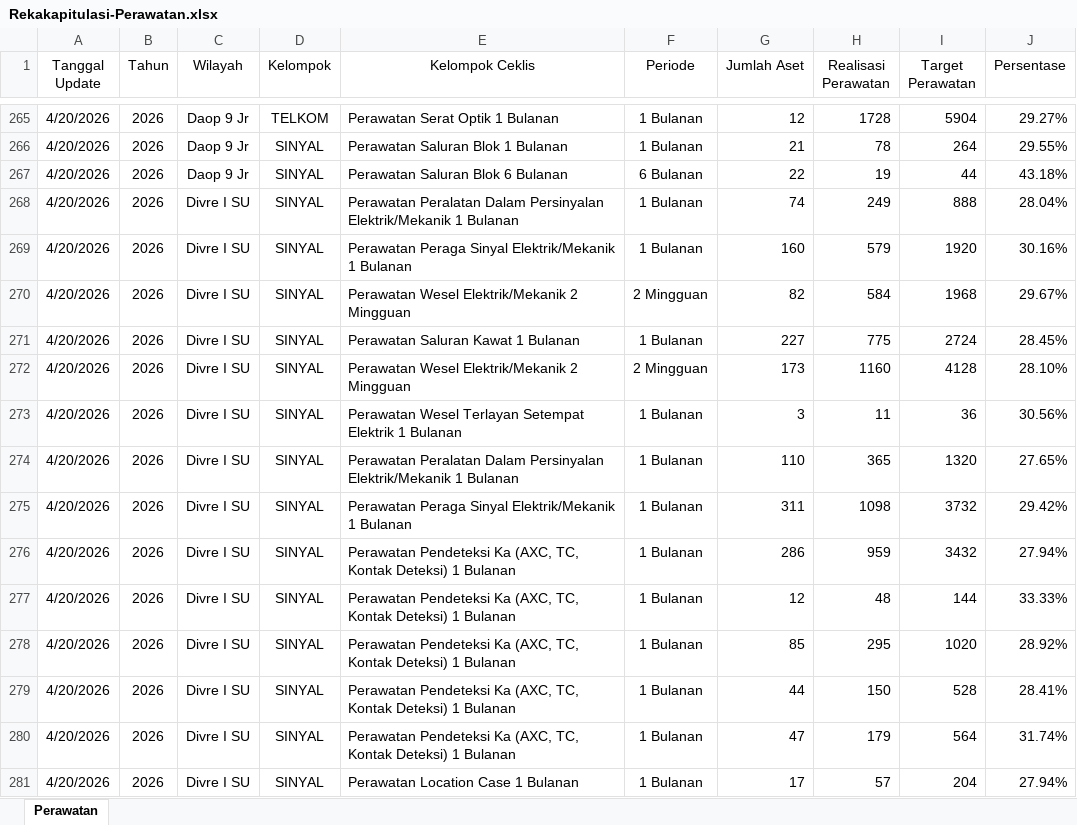
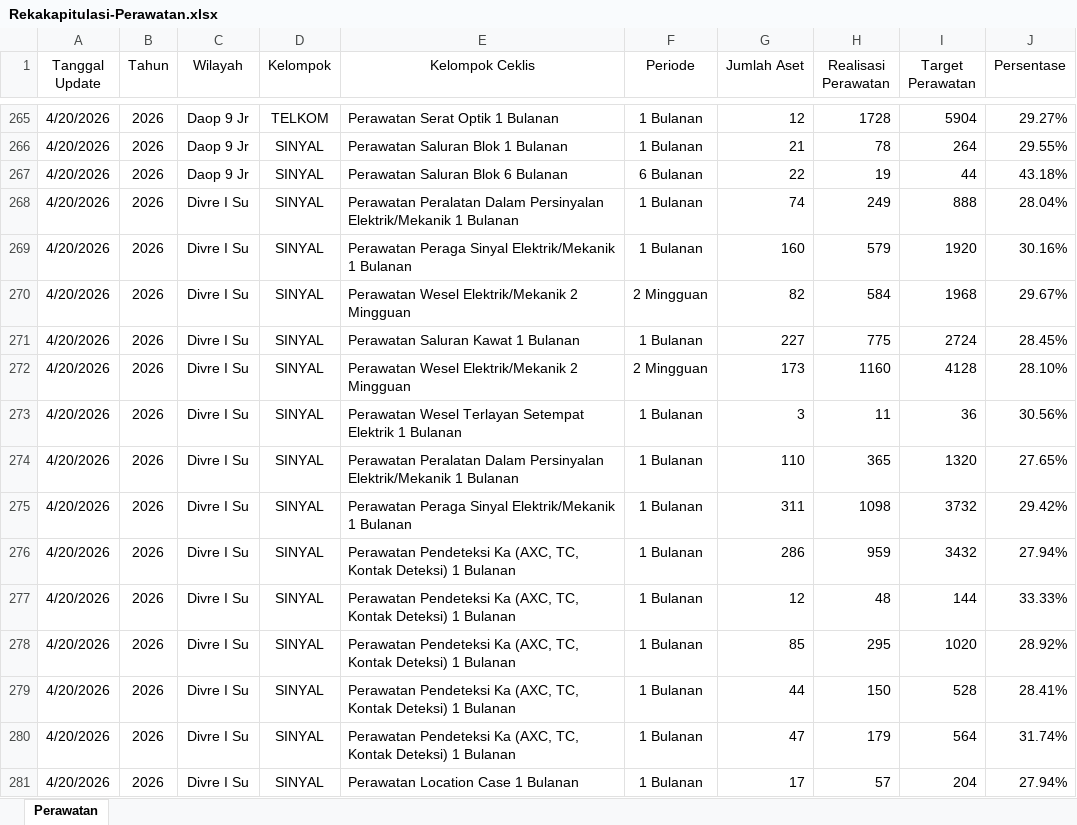
Before and after one commit to sanusizulfirmanlubis/mb52-data, an Excel workbook: data/Rekakapitulasi-Perawatan.xlsx, sheet Perawatan, drawn as a sheet; only a part is shown, gaps mark what is left out; values as stored, in another font and other column widths than the file's, no borders; the diff covers the shown part only; the diff names each change by its address in the sheet, - before the commit and + after, or states it on an @@ line.

Commit message:
update perawatan dari web

```diff
--- a/data/Rekakapitulasi-Perawatan.xlsx (sheet Perawatan)
+++ b/data/Rekakapitulasi-Perawatan.xlsx (sheet Perawatan)
-C268:C281 (Wilayah): Divre I SU
+C268:C281 (Wilayah): Divre I Su
```
Also changed, not shown: 14 edited cells elsewhere in this sheet.
